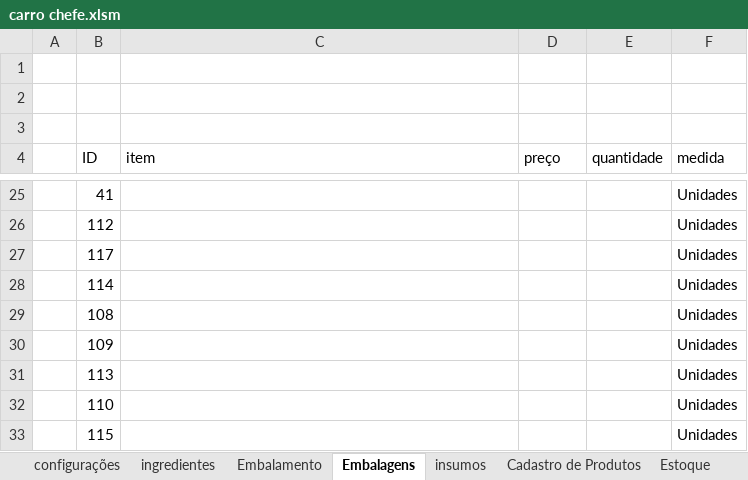
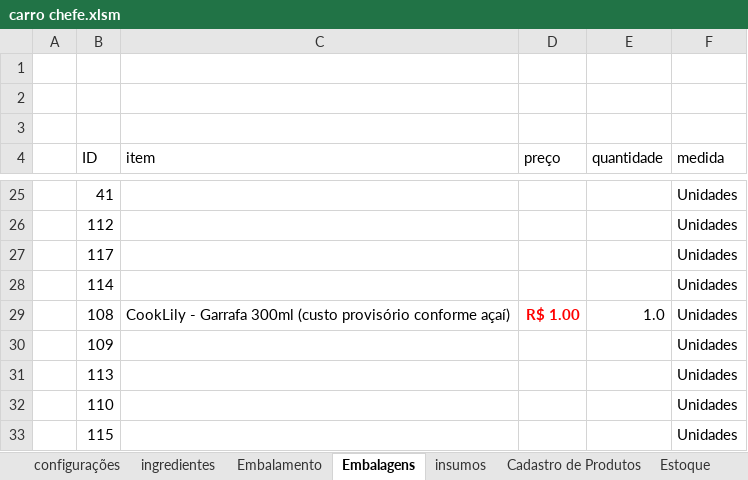
Before and after one commit to victorgabriel2v6g8m4s-cmd/carro-chefe, an Excel workbook: anexos/financeiro/carro chefe.xlsm, sheet Embalagens, drawn as a sheet; only a part is shown, gaps mark what is left out; values as stored, in another font and other column widths than the file's, no borders; table styles not drawn; the diff names each change by its address in the sheet, - before the commit and + after, or states it on an @@ line.

```diff
--- a/anexos/financeiro/carro chefe.xlsm (sheet Embalagens)
+++ b/anexos/financeiro/carro chefe.xlsm (sheet Embalagens)
-C29 (item): (empty)
+C29 (item): CookLily - Garrafa 300ml (custo provisório conforme açaí)
-D29 (preço): (empty)
+D29 (preço): R$ 1.00
-E29 (quantidade): (empty)
+E29 (quantidade): 1.0
```
Also changed, not shown: sheet ingredientes, sheet Embalamento, sheet Cadastro de Produtos, sheet insumos, sheet Precificação, hidden cells, 17 other files.
